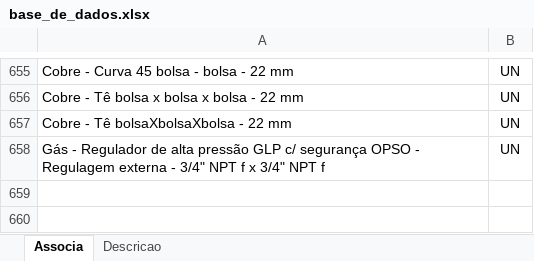
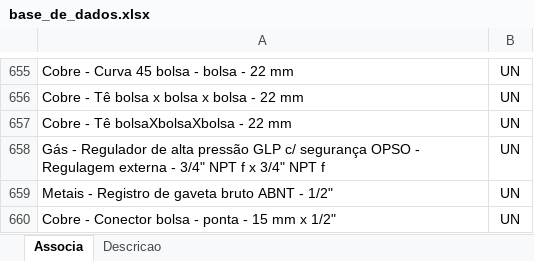
Before and after one commit to rodioegiufao/farmacia_janio, an Excel workbook: 3D/base_de_dados.xlsx, sheet Associa, drawn as a sheet; only a part is shown, gaps mark what is left out; values as stored, in another font and other column widths than the file's, no borders; the diff names each change by its address in the sheet, - before the commit and + after, or states it on an @@ line.

```diff
--- a/3D/base_de_dados.xlsx (sheet Associa)
+++ b/3D/base_de_dados.xlsx (sheet Associa)
+row 659: Metais - Registro de gaveta bruto ABNT - 1/2" | UN
+row 660: Cobre - Conector bolsa - ponta - 15 mm x 1/2" | UN
```
Also changed, not shown: sheet Descricao.
